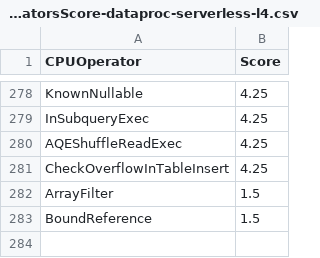
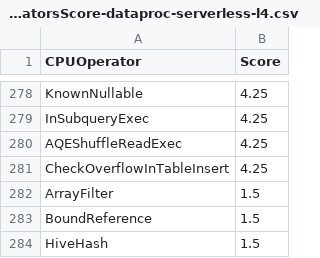
Before and after one commit to NVIDIA/spark-rapids-tools, a CSV file: core/src/main/resources/operatorsScore-dataproc-serverless-l4.csv, drawn as a sheet; only a part is shown, gaps mark what is left out.

Commit message:
Sync plugin support for hash-hive and shift operators
Signed-off-by: Ahmed Hussein (amahussein) <a@ahussein.me>

Fixes #1193

- HiveHash is added as a new epression. It is unlikely that Q tool
  enconters that expression if it appears deep inside write command for
hash bucketing.
- updated the SQL function of shift operators. Spark-4.0 added shorthand
  for shift operators ">>", "<<", and ">>>"
- update unit tests

```diff
--- a/core/src/main/resources/operatorsScore-dataproc-serverless-l4.csv
+++ b/core/src/main/resources/operatorsScore-dataproc-serverless-l4.csv
@@ -283 +283,2 @@ ArrayFilter,1.5
 BoundReference,1.5
+HiveHash,1.5
```
Also changed, not shown: core/src/main/resources/operatorsScore-dataproc-t4.csv, core/src/main/resources/operatorsScore-emr-a10G.csv, 11 other files.
